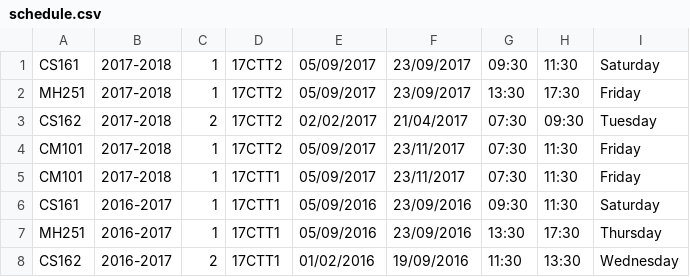
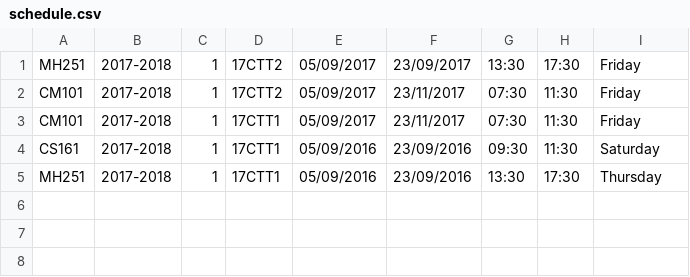
Before and after one commit to yogathanh99/Final_Projects, a CSV file: schedule.csv, drawn as a sheet.

Commit message:
Change some data

```diff
--- a/schedule.csv
+++ b/schedule.csv
@@ -1,8 +1,5 @@
-CS161,2017-2018,1,17CTT2,05/09/2017,23/09/2017,09:30,11:30,Saturday
 MH251,2017-2018,1,17CTT2,05/09/2017,23/09/2017,13:30,17:30,Friday
-CS162,2017-2018,2,17CTT2,02/02/2017,21/04/2017,07:30,09:30,Tuesday
 CM101,2017-2018,1,17CTT2,05/09/2017,23/11/2017,07:30,11:30,Friday
 CM101,2017-2018,1,17CTT1,05/09/2017,23/11/2017,07:30,11:30,Friday
-CS161,2016-2017,1,17CTT1,05/09/2016,23/09/2016,09:30,11:30,Saturday
-MH251,2016-2017,1,17CTT1,05/09/2016,23/09/2016,13:30,17:30,Thursday
-CS162,2016-2017,2,17CTT1,01/02/2016,19/09/2016,11:30,13:30,Wednesday
+CS161,2017-2018,1,17CTT1,05/09/2016,23/09/2016,09:30,11:30,Saturday
+MH251,2017-2018,1,17CTT1,05/09/2016,23/09/2016,13:30,17:30,Thursday
```
Also changed, not shown: course.csv.
